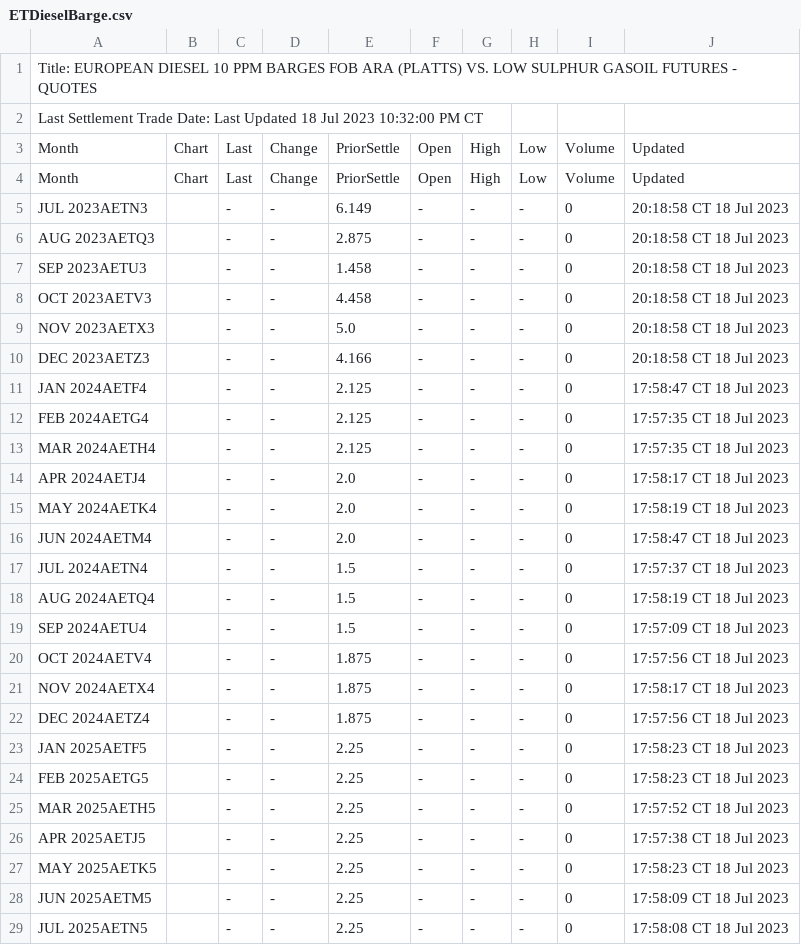
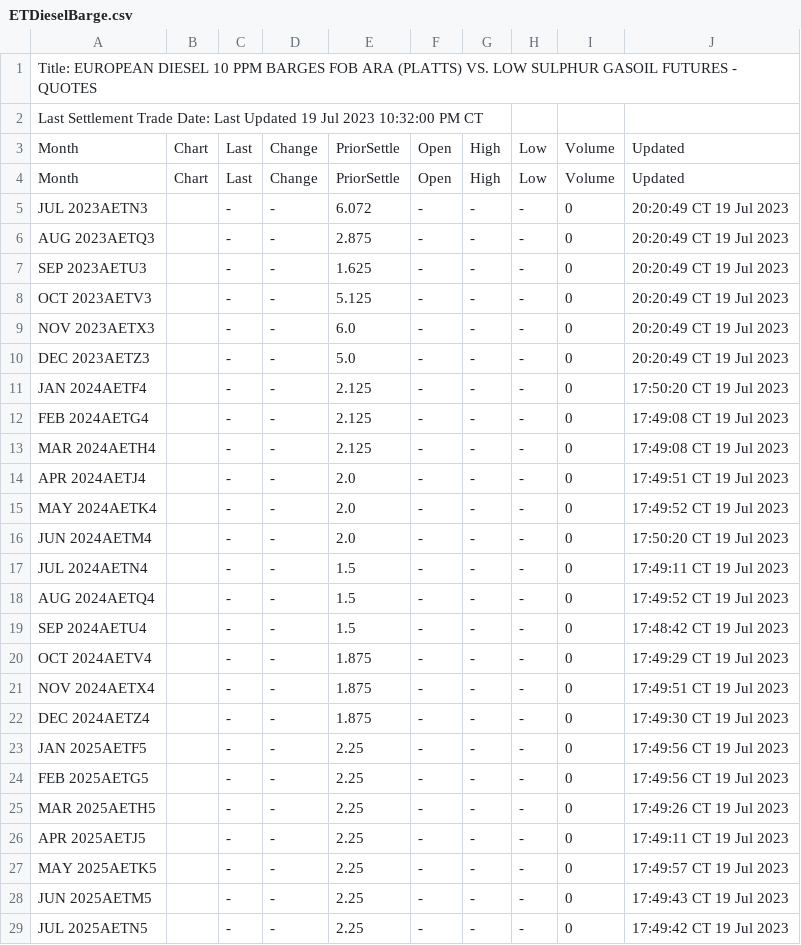
Before and after one commit to GBF-LTD/cmegroup, a CSV file: ETDieselBarge.csv, drawn as a sheet; only a part is shown; the diff covers the shown part only.

Commit message:
update ETDieselBarge.csv

```diff
--- a/ETDieselBarge.csv
+++ b/ETDieselBarge.csv
@@ -1,29 +1,29 @@
 Title: EUROPEAN DIESEL 10 PPM BARGES FOB ARA (PLATTS) VS. LOW SULPHUR GASOIL FUTURES - QUOTES
-Last Settlement Trade Date: Last Updated 18 Jul 2023 10:32:00 PM CT
+Last Settlement Trade Date: Last Updated 19 Jul 2023 10:32:00 PM CT
 Month,Chart,Last,Change,PriorSettle,Open,High,Low,Volume,Updated
 Month,Chart,Last,Change,PriorSettle,Open,High,Low,Volume,Updated
-JUL 2023AETN3,,-,-,6.149,-,-,-,0,20:18:58 CT 18 Jul 2023
-AUG 2023AETQ3,,-,-,2.875,-,-,-,0,20:18:58 CT 18 Jul 2023
-SEP 2023AETU3,,-,-,1.458,-,-,-,0,20:18:58 CT 18 Jul 2023
-OCT 2023AETV3,,-,-,4.458,-,-,-,0,20:18:58 CT 18 Jul 2023
-NOV 2023AETX3,,-,-,5.0,-,-,-,0,20:18:58 CT 18 Jul 2023
-DEC 2023AETZ3,,-,-,4.166,-,-,-,0,20:18:58 CT 18 Jul 2023
-JAN 2024AETF4,,-,-,2.125,-,-,-,0,17:58:47 CT 18 Jul 2023
-FEB 2024AETG4,,-,-,2.125,-,-,-,0,17:57:35 CT 18 Jul 2023
-MAR 2024AETH4,,-,-,2.125,-,-,-,0,17:57:35 CT 18 Jul 2023
-APR 2024AETJ4,,-,-,2.0,-,-,-,0,17:58:17 CT 18 Jul 2023
-MAY 2024AETK4,,-,-,2.0,-,-,-,0,17:58:19 CT 18 Jul 2023
-JUN 2024AETM4,,-,-,2.0,-,-,-,0,17:58:47 CT 18 Jul 2023
-JUL 2024AETN4,,-,-,1.5,-,-,-,0,17:57:37 CT 18 Jul 2023
-AUG 2024AETQ4,,-,-,1.5,-,-,-,0,17:58:19 CT 18 Jul 2023
-SEP 2024AETU4,,-,-,1.5,-,-,-,0,17:57:09 CT 18 Jul 2023
-OCT 2024AETV4,,-,-,1.875,-,-,-,0,17:57:56 CT 18 Jul 2023
-NOV 2024AETX4,,-,-,1.875,-,-,-,0,17:58:17 CT 18 Jul 2023
-DEC 2024AETZ4,,-,-,1.875,-,-,-,0,17:57:56 CT 18 Jul 2023
-JAN 2025AETF5,,-,-,2.25,-,-,-,0,17:58:23 CT 18 Jul 2023
-FEB 2025AETG5,,-,-,2.25,-,-,-,0,17:58:23 CT 18 Jul 2023
-MAR 2025AETH5,,-,-,2.25,-,-,-,0,17:57:52 CT 18 Jul 2023
-APR 2025AETJ5,,-,-,2.25,-,-,-,0,17:57:38 CT 18 Jul 2023
-MAY 2025AETK5,,-,-,2.25,-,-,-,0,17:58:23 CT 18 Jul 2023
-JUN 2025AETM5,,-,-,2.25,-,-,-,0,17:58:09 CT 18 Jul 2023
-JUL 2025AETN5,,-,-,2.25,-,-,-,0,17:58:08 CT 18 Jul 2023
+JUL 2023AETN3,,-,-,6.072,-,-,-,0,20:20:49 CT 19 Jul 2023
+AUG 2023AETQ3,,-,-,2.875,-,-,-,0,20:20:49 CT 19 Jul 2023
+SEP 2023AETU3,,-,-,1.625,-,-,-,0,20:20:49 CT 19 Jul 2023
+OCT 2023AETV3,,-,-,5.125,-,-,-,0,20:20:49 CT 19 Jul 2023
+NOV 2023AETX3,,-,-,6.0,-,-,-,0,20:20:49 CT 19 Jul 2023
+DEC 2023AETZ3,,-,-,5.0,-,-,-,0,20:20:49 CT 19 Jul 2023
+JAN 2024AETF4,,-,-,2.125,-,-,-,0,17:50:20 CT 19 Jul 2023
+FEB 2024AETG4,,-,-,2.125,-,-,-,0,17:49:08 CT 19 Jul 2023
+MAR 2024AETH4,,-,-,2.125,-,-,-,0,17:49:08 CT 19 Jul 2023
+APR 2024AETJ4,,-,-,2.0,-,-,-,0,17:49:51 CT 19 Jul 2023
+MAY 2024AETK4,,-,-,2.0,-,-,-,0,17:49:52 CT 19 Jul 2023
+JUN 2024AETM4,,-,-,2.0,-,-,-,0,17:50:20 CT 19 Jul 2023
+JUL 2024AETN4,,-,-,1.5,-,-,-,0,17:49:11 CT 19 Jul 2023
+AUG 2024AETQ4,,-,-,1.5,-,-,-,0,17:49:52 CT 19 Jul 2023
+SEP 2024AETU4,,-,-,1.5,-,-,-,0,17:48:42 CT 19 Jul 2023
+OCT 2024AETV4,,-,-,1.875,-,-,-,0,17:49:29 CT 19 Jul 2023
+NOV 2024AETX4,,-,-,1.875,-,-,-,0,17:49:51 CT 19 Jul 2023
+DEC 2024AETZ4,,-,-,1.875,-,-,-,0,17:49:30 CT 19 Jul 2023
+JAN 2025AETF5,,-,-,2.25,-,-,-,0,17:49:56 CT 19 Jul 2023
+FEB 2025AETG5,,-,-,2.25,-,-,-,0,17:49:56 CT 19 Jul 2023
+MAR 2025AETH5,,-,-,2.25,-,-,-,0,17:49:26 CT 19 Jul 2023
+APR 2025AETJ5,,-,-,2.25,-,-,-,0,17:49:11 CT 19 Jul 2023
+MAY 2025AETK5,,-,-,2.25,-,-,-,0,17:49:57 CT 19 Jul 2023
+JUN 2025AETM5,,-,-,2.25,-,-,-,0,17:49:43 CT 19 Jul 2023
+JUL 2025AETN5,,-,-,2.25,-,-,-,0,17:49:42 CT 19 Jul 2023
```
Also changed, not shown: 5 edited cells elsewhere in this file.
